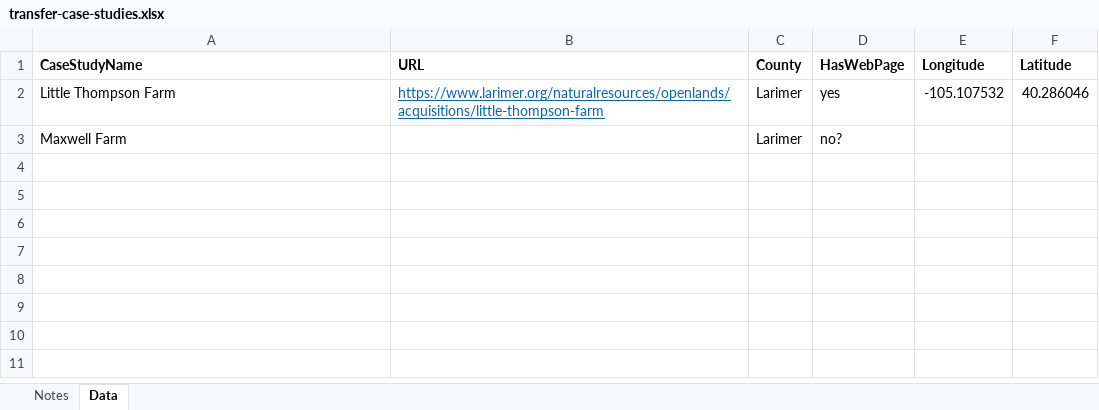
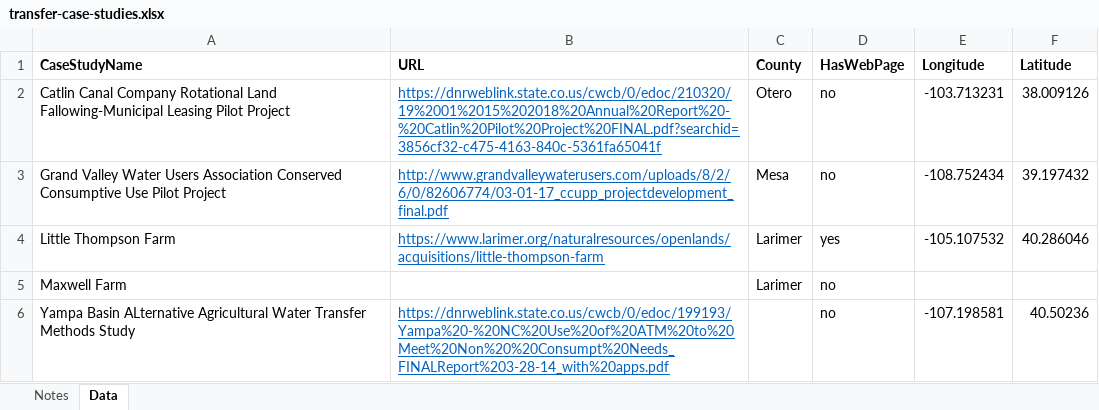
Before and after one commit to OpenWaterFoundation/owf-infomapper-coagtransfer, an Excel workbook: workflow/SupportingData/WaterTransfer-CaseStudies/data/transfer-case-studies.xlsx, sheet Data, drawn as a sheet; values as stored, in another font and other column widths than the file's, no borders; addresses are those after the commit; the diff names each change by its address in the sheet, - before the commit and + after, or states it on an @@ line.

Commit message:
Add municipal water dedication policies map, issue #3
Also do other cleanup and add information pages for SWSPs and IWSAs, etc.

```diff
--- a/workflow/SupportingData/WaterTransfer-CaseStudies/data/transfer-case-studies.xlsx (sheet Data)
+++ b/workflow/SupportingData/WaterTransfer-CaseStudies/data/transfer-case-studies.xlsx (sheet Data)
+row 2: Catlin Canal Company Rotational Land Fallowing-Municipal Leasing Pilot Project | https://dnrweblink.state.co.us/cwcb/0/edoc/210320/19%2001%2015%202018%20Annual%20Report%20-%20Catlin%20Pilot%20Project%20FINAL.pdf?searchid=3856cf32-c475-4163-840c-5361fa65041f | Otero | no | -103.713231 | 38.009126
+row 3: Grand Valley Water Users Association Conserved Consumptive Use Pilot Project | http://www.grandvalleywaterusers.com/uploads/8/2/6/0/82606774/03-01-17_ccupp_projectdevelopment_final.pdf | Mesa | no | -108.752434 | 39.197432
-D5 (HasWebPage): no?
+D5 (HasWebPage): no
+row 6: Yampa Basin ALternative Agricultural Water Transfer Methods Study | https://dnrweblink.state.co.us/cwcb/0/edoc/199193/Yampa%20-%20NC%20Use%20of%20ATM%20to%20Meet%20Non%20%20Consumpt%20Needs_FINALReport%203-28-14_with%20apps.pdf |  | no | -107.198581 | 40.50236
```
Also changed, not shown: 21 other files.
